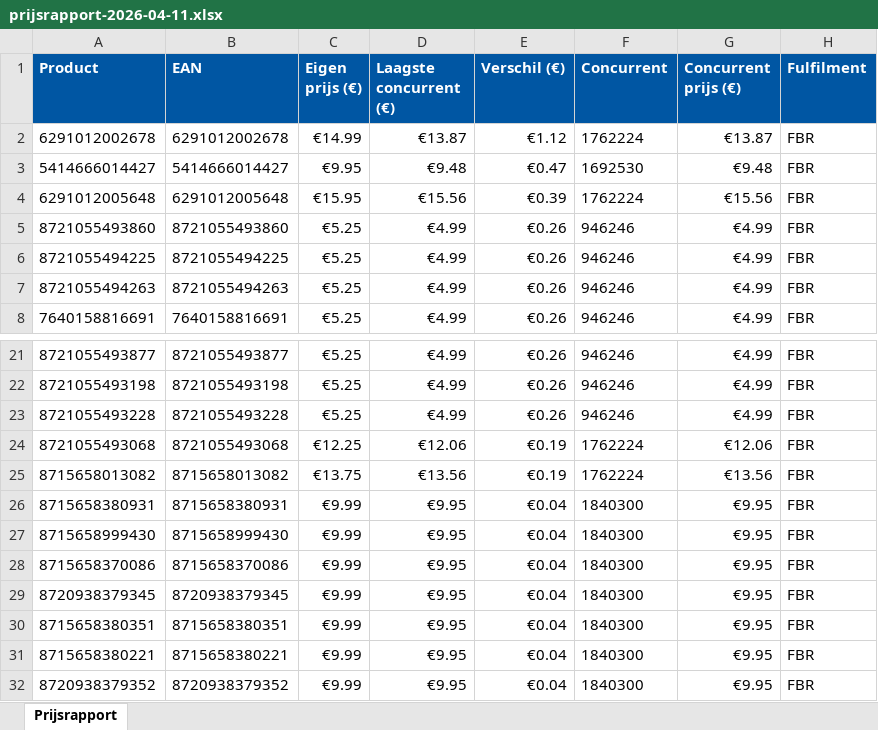
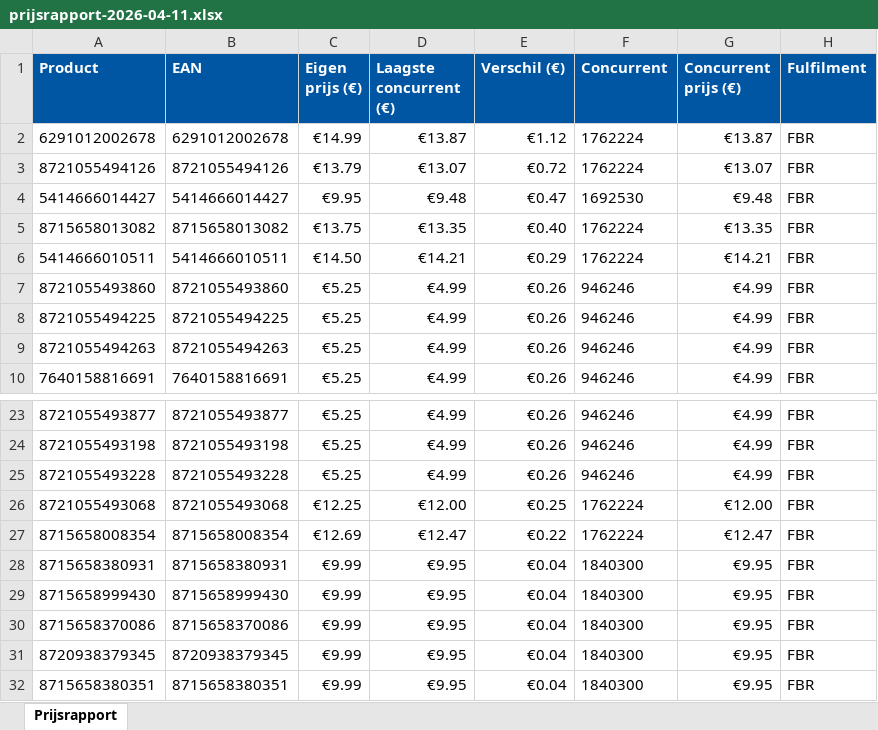
Before and after one commit to Ylona/bol-prijsmonitor, an Excel workbook: rapporten/prijsrapport-2026-04-11.xlsx, sheet Prijsrapport, drawn as a sheet; only a part is shown, gaps mark what is left out; the shorter side is filled out with more unchanged rows; values as stored, in another font and other column widths than the file's, no borders; removed rows and columns are numbered as before the commit, all else as after; the diff names each change by its address in the sheet, - before the commit and + after, or states it on an @@ line.

```diff
--- a/rapporten/prijsrapport-2026-04-11.xlsx (sheet Prijsrapport)
+++ b/rapporten/prijsrapport-2026-04-11.xlsx (sheet Prijsrapport)
+row 3: 8721055494126 | 8721055494126 | €13.79 | €13.07 | €0.72 | 1762224 | €13.07 | FBR
-row 4: 6291012005648 | 6291012005648 | €15.95 | €15.56 | €0.39 | 1762224 | €15.56 | FBR
+row 5: 8715658013082 | 8715658013082 | €13.75 | €13.35 | €0.40 | 1762224 | €13.35 | FBR
+row 6: 5414666010511 | 5414666010511 | €14.50 | €14.21 | €0.29 | 1762224 | €14.21 | FBR
-D26 (Laagste concurrent (€)): €12.06
+D26 (Laagste concurrent (€)): €12.00
-E26 (Verschil (€)): €0.19
+E26 (Verschil (€)): €0.25
-G26 (Concurrent prijs (€)): €12.06
+G26 (Concurrent prijs (€)): €12.00
-row 25: 8715658013082 | 8715658013082 | €13.75 | €13.56 | €0.19 | 1762224 | €13.56 | FBR
+row 27: 8715658008354 | 8715658008354 | €12.69 | €12.47 | €0.22 | 1762224 | €12.47 | FBR
```
Also changed, not shown: 2 other files.
